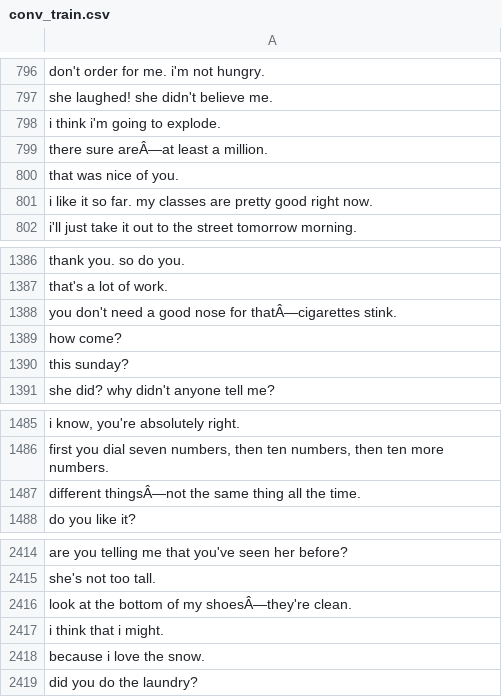
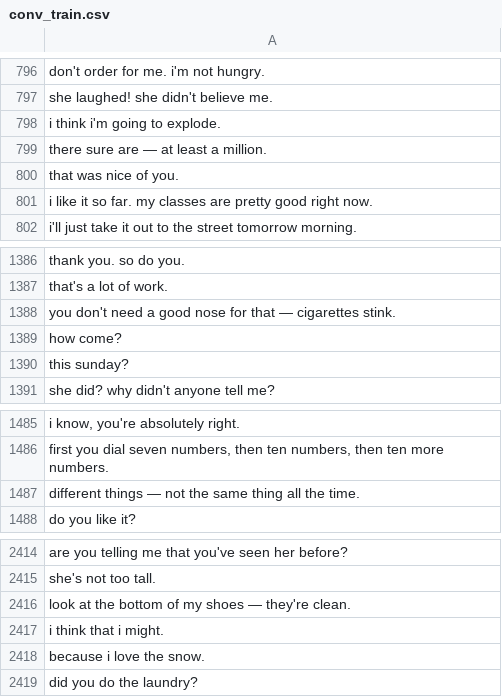
Before and after one commit to Kajlid/Word_predictor, a CSV file: Data/Datasets/conv_train.csv, drawn as a sheet; only a part is shown, gaps mark what is left out; the diff names each change by its address in the sheet, - before the commit and + after, or states it on an @@ line.

Commit message:
Fix misformated dash in dataset

```diff
--- a/Data/Datasets/conv_train.csv
+++ b/Data/Datasets/conv_train.csv
-A799: there sure areÂ—at least a million.
+A799: there sure are — at least a million.
-A1388: …nose for thatÂ—cigarettes stink.
+A1388: …nose for that — cigarettes stink.
-A1487: different thingsÂ—not the same…
+A1487: different things — not the same…
-A2416: …of my shoesÂ—they're clean.
+A2416: …of my shoes — they're clean.
```
